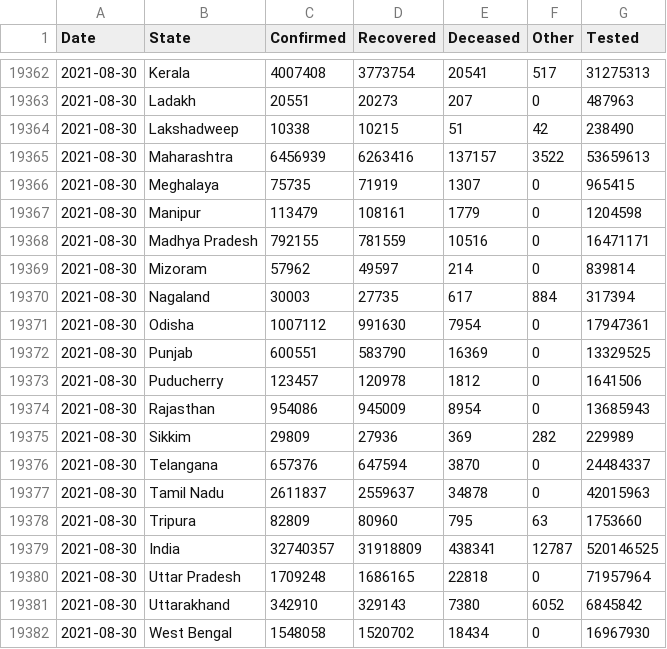
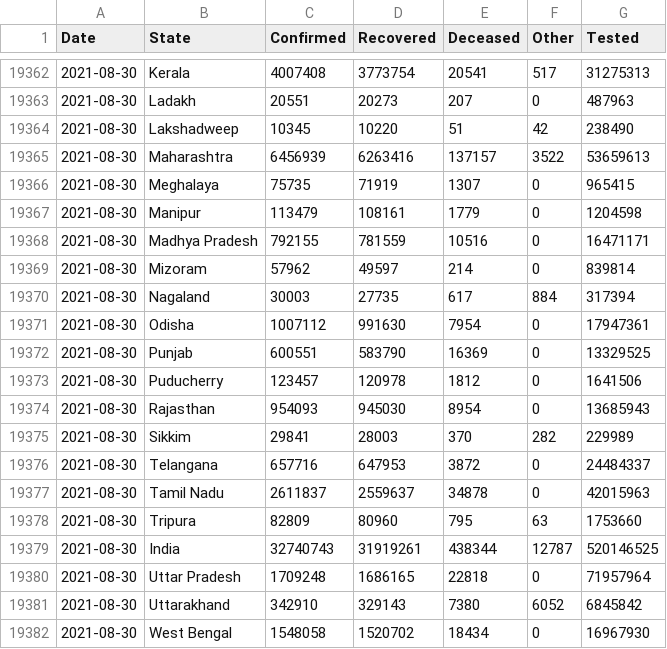
Before and after one commit to covid19india/data, a CSV file: csv/latest/states.csv, drawn as a sheet; only a part is shown, gaps mark what is left out.

```diff
--- a/csv/latest/states.csv
+++ b/csv/latest/states.csv
@@ -19363,3 +19363,3 @@ Date,State,Confirmed,Recovered,Deceased,Other,Tested
 2021-08-30,Ladakh,20551,20273,207,0,487963
-2021-08-30,Lakshadweep,10338,10215,51,42,238490
+2021-08-30,Lakshadweep,10345,10220,51,42,238490
 2021-08-30,Maharashtra,6456939,6263416,137157,3522,53659613
@@ -19373,8 +19373,8 @@ Date,State,Confirmed,Recovered,Deceased,Other,Tested
 2021-08-30,Puducherry,123457,120978,1812,0,1641506
-2021-08-30,Rajasthan,954086,945009,8954,0,13685943
-2021-08-30,Sikkim,29809,27936,369,282,229989
-2021-08-30,Telangana,657376,647594,3870,0,24484337
+2021-08-30,Rajasthan,954093,945030,8954,0,13685943
+2021-08-30,Sikkim,29841,28003,370,282,229989
+2021-08-30,Telangana,657716,647953,3872,0,24484337
 2021-08-30,Tamil Nadu,2611837,2559637,34878,0,42015963
 2021-08-30,Tripura,82809,80960,795,63,1753660
-2021-08-30,India,32740357,31918809,438341,12787,520146525
+2021-08-30,India,32740743,31919261,438344,12787,520146525
 2021-08-30,Uttar Pradesh,1709248,1686165,22818,0,71957964
```
Also changed, not shown: csv/latest/district_wise.csv, csv/latest/state_wise.csv, 16 other files.
